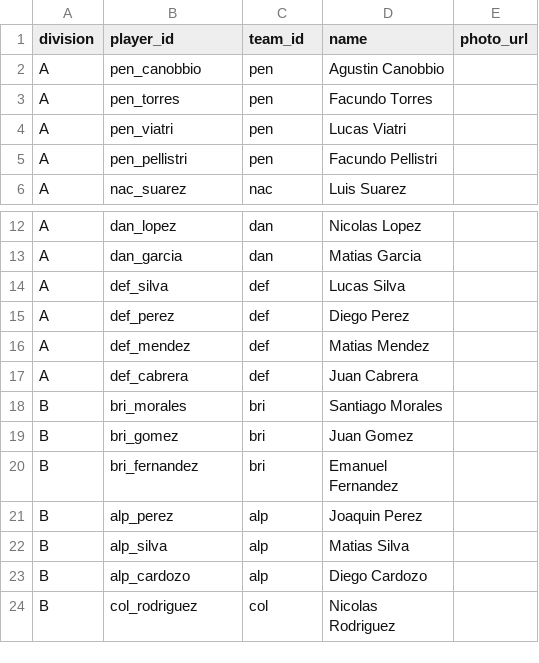
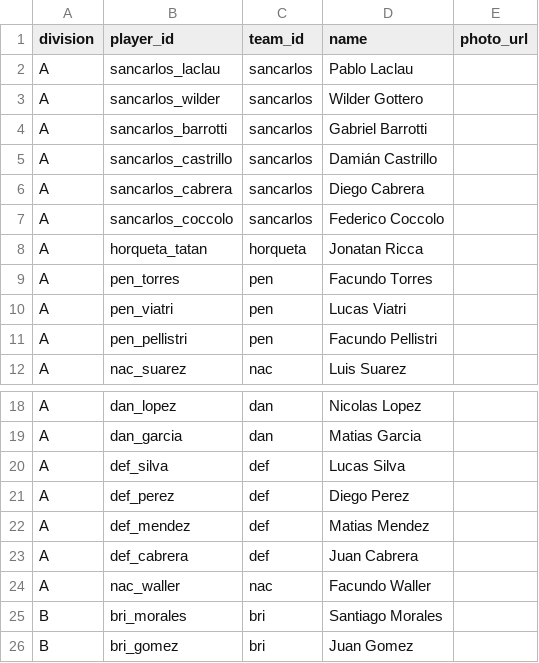
Before and after one commit to AgustinWaller/miAppF, a CSV file: src/data/players.csv, drawn as a sheet; only a part is shown, gaps mark what is left out; the shorter side is filled out with more unchanged rows.

```diff
--- a/src/data/players.csv
+++ b/src/data/players.csv
@@ -1,3 +1,9 @@
 division;player_id;team_id;name;photo_url
-A;pen_canobbio;pen;Agustin Canobbio;
+A;sancarlos_laclau;sancarlos;Pablo Laclau;
+A;sancarlos_wilder;sancarlos;Wilder Gottero;
+A;sancarlos_barrotti;sancarlos;Gabriel Barrotti;
+A;sancarlos_castrillo;sancarlos;Damián Castrillo;
+A;sancarlos_cabrera;sancarlos;Diego Cabrera;
+A;sancarlos_coccolo;sancarlos;Federico Coccolo;
+A;horqueta_tatan;horqueta;Jonatan Ricca;
 A;pen_torres;pen;Facundo Torres;
@@ -17,2 +23,3 @@ A;def_mendez;def;Matias Mendez;
 A;def_cabrera;def;Juan Cabrera;
+A;nac_waller;nac;Facundo Waller;
 B;bri_morales;bri;Santiago Morales;
```
Also changed, not shown: src/data/matches.csv, src/data/news.csv, 36 other files.
